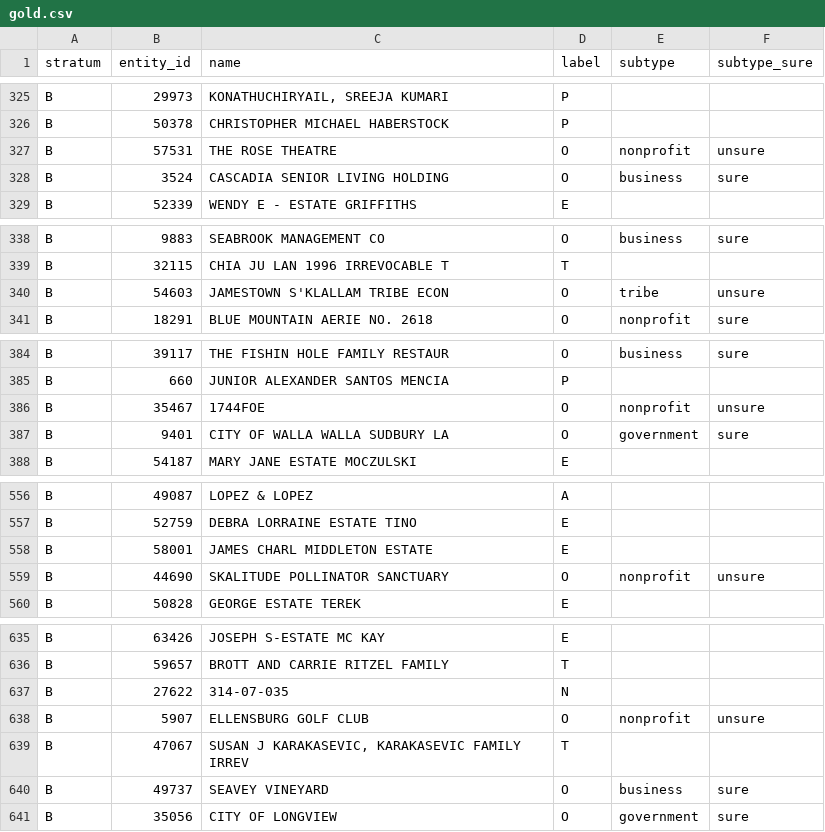
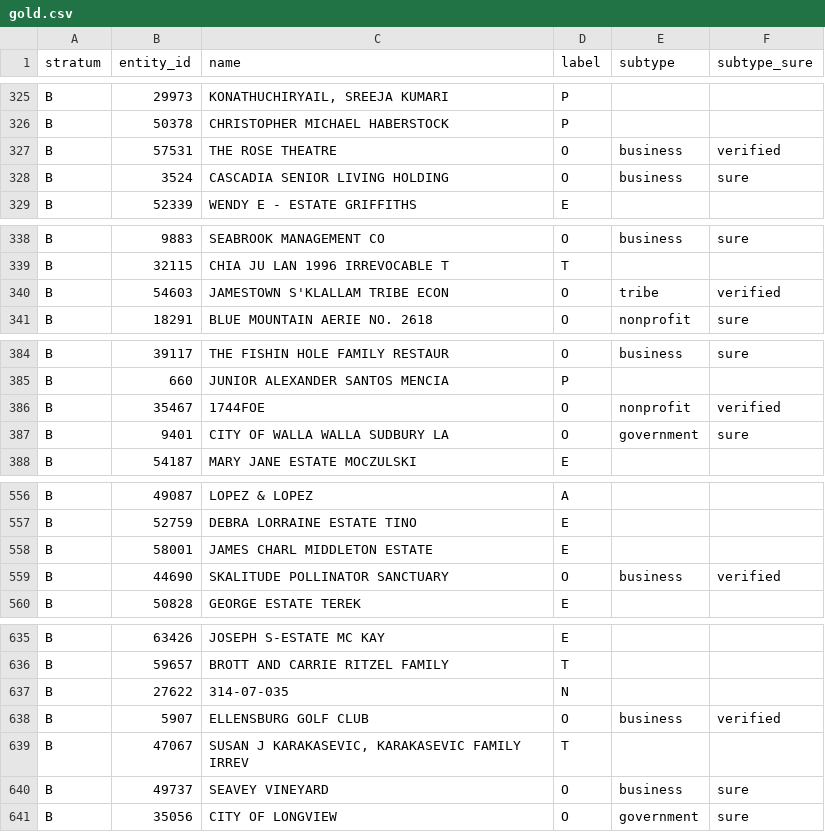
Before and after one commit to CannObserv/wslcb-licensing-tracker, a CSV file: docs/research/person-vs-org/gold.csv, drawn as a sheet; only a part is shown, gaps mark what is left out; the diff covers the shown part only.

```diff
--- a/docs/research/person-vs-org/gold.csv
+++ b/docs/research/person-vs-org/gold.csv
@@ -326,3 +326,3 @@ B,29973,"KONATHUCHIRYAIL, SREEJA KUMARI",P,,
 B,50378,CHRISTOPHER MICHAEL HABERSTOCK,P,,
-B,57531,THE ROSE THEATRE,O,nonprofit,unsure
+B,57531,THE ROSE THEATRE,O,business,verified
 B,3524,CASCADIA SENIOR LIVING HOLDING,O,business,sure
@@ -339,3 +339,3 @@ B,9883,SEABROOK MANAGEMENT CO,O,business,sure
 B,32115,CHIA JU LAN 1996 IRREVOCABLE T,T,,
-B,54603,JAMESTOWN S'KLALLAM TRIBE ECON,O,tribe,unsure
+B,54603,JAMESTOWN S'KLALLAM TRIBE ECON,O,tribe,verified
 B,18291,BLUE MOUNTAIN AERIE NO. 2618,O,nonprofit,sure
@@ -385,3 +385,3 @@ B,39117,THE FISHIN HOLE FAMILY RESTAUR,O,business,sure
 B,660,JUNIOR ALEXANDER SANTOS MENCIA,P,,
-B,35467,1744FOE,O,nonprofit,unsure
+B,35467,1744FOE,O,nonprofit,verified
 B,9401,CITY OF WALLA WALLA SUDBURY LA,O,government,sure
@@ -558,3 +558,3 @@ B,52759,DEBRA LORRAINE ESTATE TINO,E,,
 B,58001,JAMES CHARL MIDDLETON ESTATE,E,,
-B,44690,SKALITUDE POLLINATOR SANCTUARY,O,nonprofit,unsure
+B,44690,SKALITUDE POLLINATOR SANCTUARY,O,business,verified
 B,50828,GEORGE ESTATE TEREK,E,,
@@ -637,3 +637,3 @@ B,59657,BROTT AND CARRIE RITZEL FAMILY,T,,
 B,27622,314-07-035,N,,
-B,5907,ELLENSBURG GOLF CLUB,O,nonprofit,unsure
+B,5907,ELLENSBURG GOLF CLUB,O,business,verified
 B,47067,"SUSAN J KARAKASEVIC, KARAKASEVIC FAMILY IRREV",T,,
```
Also changed, not shown: 6 edited cells elsewhere in this file, 1 other file.
